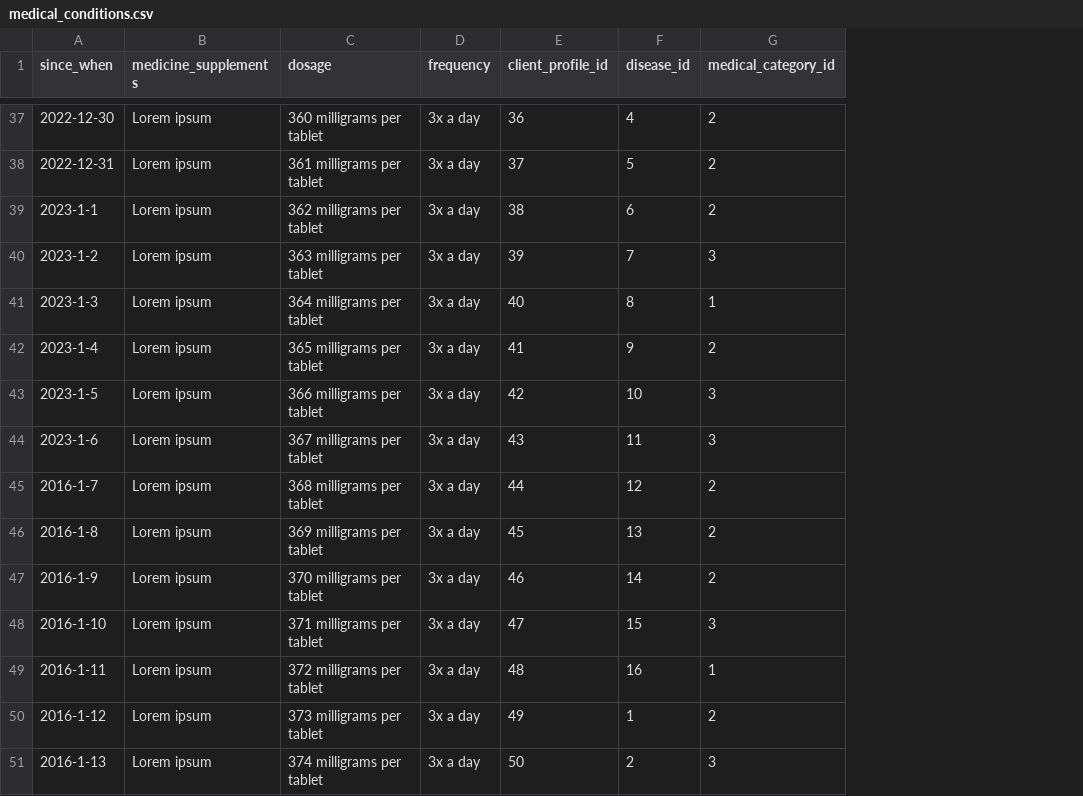
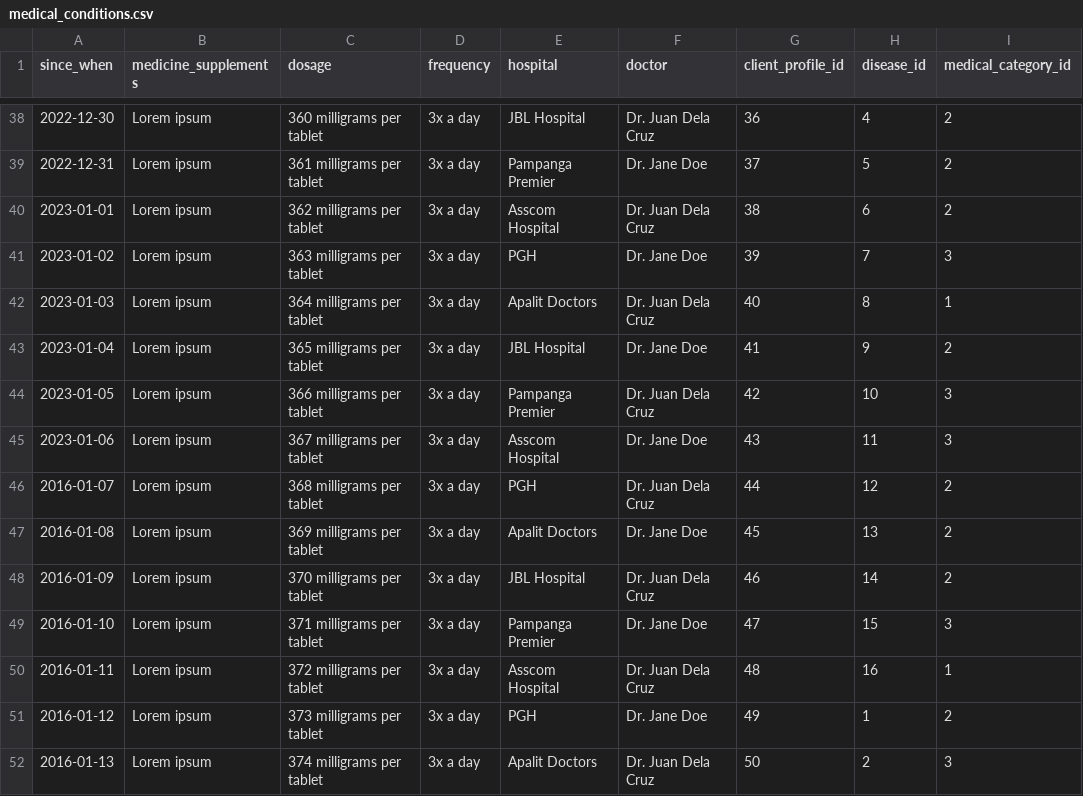
Before and after one commit to djsaballa/capstone-project, a CSV file: database/seeders/seeds/medical_conditions.csv, drawn as a sheet; only a part is shown, gaps mark what is left out; addresses are those after the commit; the diff covers the shown part only; the diff names each change by its address in the sheet, - before the commit and + after, or states it on an @@ line.

```diff
--- a/database/seeders/seeds/medical_conditions.csv
+++ b/database/seeders/seeds/medical_conditions.csv
+column E (hospital), rows 38-52: JBL Hospital | Pampanga Premier | Asscom Hospital | PGH | Apalit Doctors | JBL Hospital | Pampanga Premier | Asscom Hospital | PGH | Apalit Doctors | JBL Hospital | Pampanga Premier | Asscom Hospital | PGH | Apalit Doctors
+column F (doctor), rows 38-52: Dr. Juan Dela Cruz | Dr. Jane Doe | Dr. Juan Dela Cruz | Dr. Jane Doe | Dr. Juan Dela Cruz | Dr. Jane Doe | Dr. Juan Dela Cruz | Dr. Jane Doe | Dr. Juan Dela Cruz | Dr. Jane Doe | Dr. Juan Dela Cruz | Dr. Jane Doe | Dr. Juan Dela Cruz | Dr. Jane Doe | Dr. Juan Dela Cruz
-A40 (since_when): 2023-1-1
+A40 (since_when): 2023-01-01
-A41 (since_when): 2023-1-2
+A41 (since_when): 2023-01-02
-A42 (since_when): 2023-1-3
+A42 (since_when): 2023-01-03
-A43 (since_when): 2023-1-4
+A43 (since_when): 2023-01-04
-A44 (since_when): 2023-1-5
+A44 (since_when): 2023-01-05
-A45 (since_when): 2023-1-6
+A45 (since_when): 2023-01-06
-A46 (since_when): 2016-1-7
+A46 (since_when): 2016-01-07
-A47 (since_when): 2016-1-8
+A47 (since_when): 2016-01-08
-A48 (since_when): 2016-1-9
+A48 (since_when): 2016-01-09
-A49 (since_when): 2016-1-10
+A49 (since_when): 2016-01-10
-A50 (since_when): 2016-1-11
+A50 (since_when): 2016-01-11
-A51 (since_when): 2016-1-12
+A51 (since_when): 2016-01-12
-A52 (since_when): 2016-1-13
+A52 (since_when): 2016-01-13
```
Also changed, not shown: 1 added row and 9 edited cells elsewhere in this file, 7 other files.
